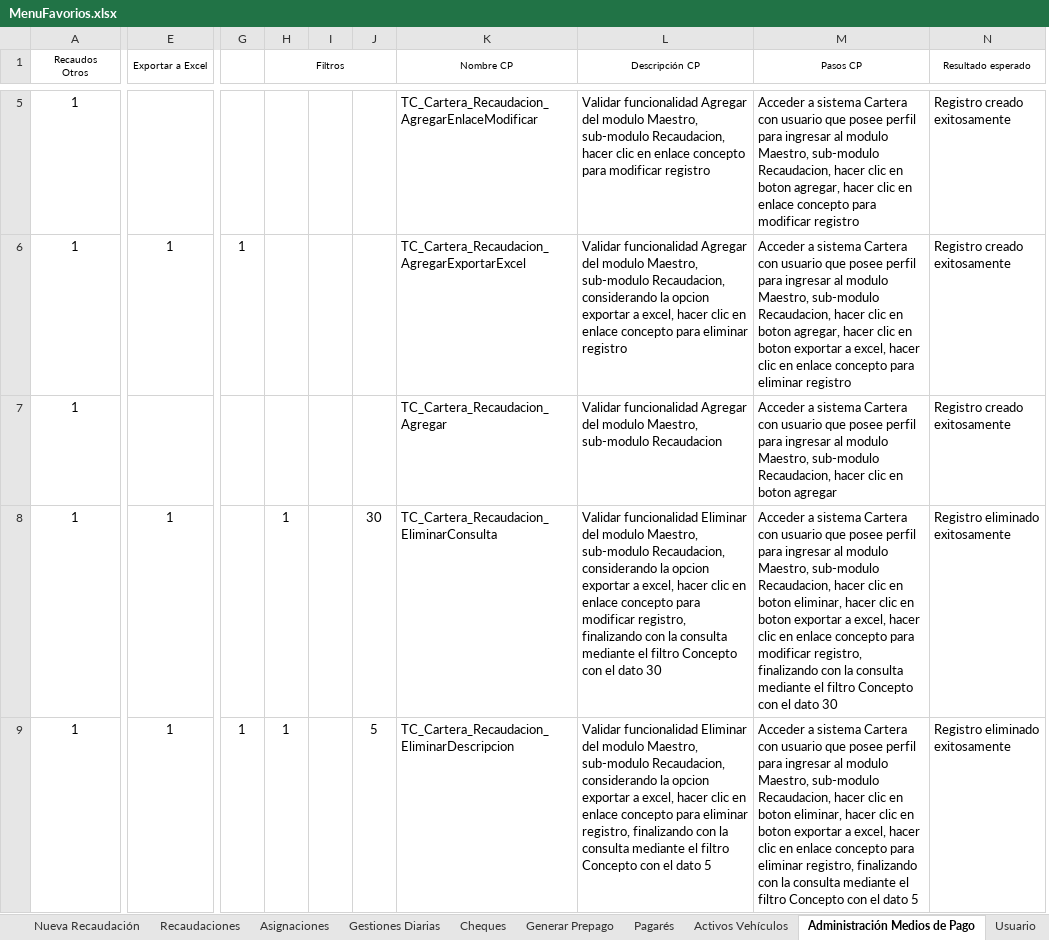
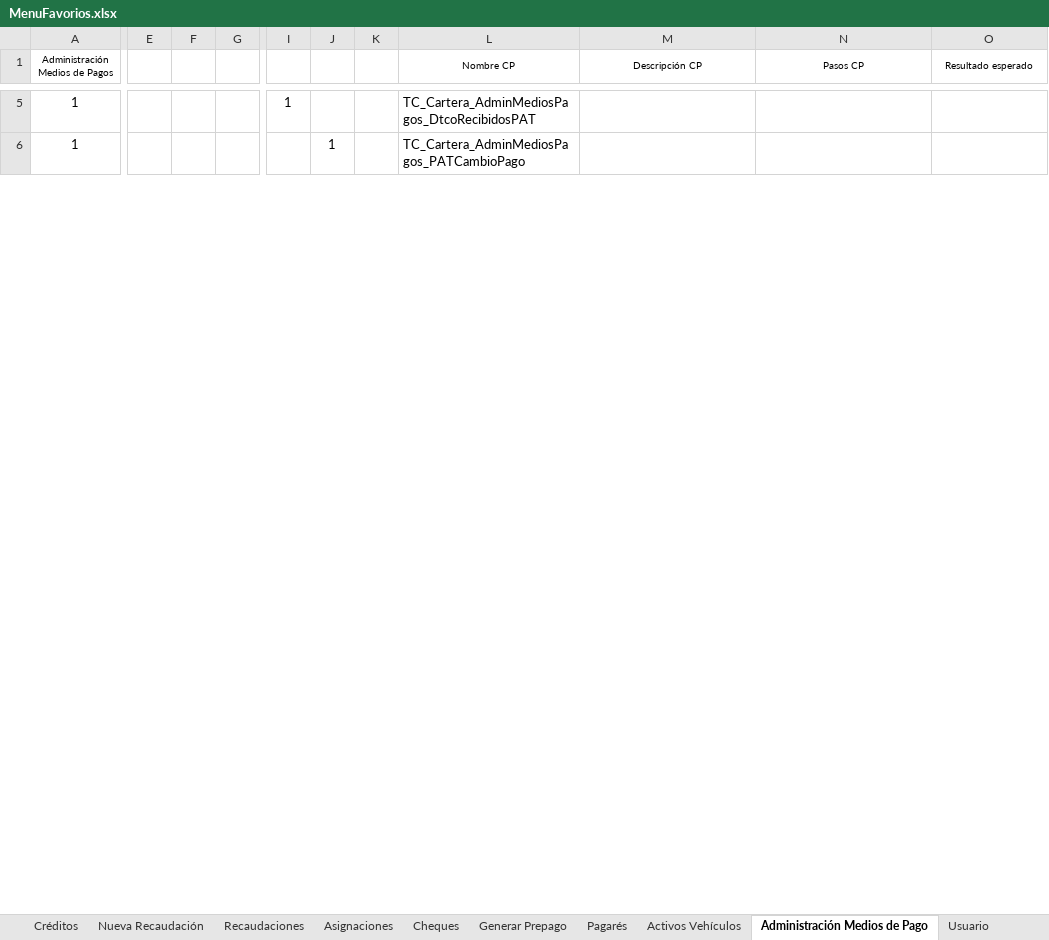
Before and after one commit to mvilches2508/Global-Testing, an Excel workbook: Casos Cartera/MenuFavorios.xlsx, sheet Administración Medios de Pago, drawn as a sheet; only a part is shown, gaps mark what is left out; values as stored, in another font and other column widths than the file's, no borders; removed rows and columns are numbered as before the commit, all else as after; rows hold the shown columns only; ↵ is a line break in a cell; the diff covers the shown part only; the diff names each change by its address in the sheet, - before the commit and + after, or states it on an @@ line.

```diff
--- a/Casos Cartera/MenuFavorios.xlsx (sheet Administración Medios de Pago)
+++ b/Casos Cartera/MenuFavorios.xlsx (sheet Administración Medios de Pago)
-sheet tab: Gestiones Diarias
-column E (Exportar a Excel), rows 8-9: 1 | 1
+column E, empty
+column F, empty
+column G, empty
-column I, empty
-column J, rows 8-9: 30 | 5
+column K, empty
-A1: Recaudos ↵ Otros
+A1: Administración Medios de Pagos
-J1: Filtros
+J1: (empty)
-H1:J1 merged
-row 5: 1 |  |  |  |  |  | TC_Cartera_Recaudacion_AgregarEnlaceModificar | Validar funcionalidad Agregar del modulo Maestro, sub-modulo Recaudacion, hacer clic en enlace concepto para modificar registro | Acceder a sistema Cartera con usuario que posee perfil para ingresar al modulo Maestro, sub-modulo Recaudacion, hacer clic en boton agregar, hacer clic en enlace concepto para modificar registro | Registro creado exitosamente
-row 6: 1 | 1 | 1 |  |  |  | TC_Cartera_Recaudacion_AgregarExportarExcel | Validar funcionalidad Agregar del modulo Maestro, sub-modulo Recaudacion, considerando la opcion exportar a excel, hacer clic en enlace concepto para eliminar registro | Acceder a sistema Cartera con usuario que posee perfil para ingresar al modulo Maestro, sub-modulo Recaudacion, hacer clic en boton agregar, hacer clic en boton exportar a excel, hacer clic en enlace concepto para eliminar registro | Registro creado exitosamente
-row 7: 1 |  |  |  |  |  | TC_Cartera_Recaudacion_Agregar | Validar funcionalidad Agregar del modulo Maestro, sub-modulo Recaudacion | Acceder a sistema Cartera con usuario que posee perfil para ingresar al modulo Maestro, sub-modulo Recaudacion, hacer clic en boton agregar | Registro creado exitosamente
-I5: (empty)
+I5: 1
-J5: 1
+J5: (empty)
-L5 (Nombre CP): TC_Cartera_Recaudacion_EliminarConsulta
+L5 (Nombre CP): TC_Cartera_AdminMediosPagos_DtcoRecibidosPAT
-M5 (Descripción CP): Validar funcionalidad Eliminar del modulo Maestro, sub-modulo Recaudacion, considerando la opcion exportar a excel, hacer clic en enlace concepto para modificar registro, finalizando con la consulta mediante el filtro Concepto con el dato 30
+M5 (Descripción CP): (empty)
-N5 (Pasos CP): Acceder a sistema Cartera con usuario que posee perfil para ingresar al modulo Maestro, sub-modulo Recaudacion, hacer clic en boton eliminar, hacer clic en boton exportar a excel, hacer clic en enlace concepto para modificar registro, finalizando con la consulta mediante el filtro Concepto con el dato 30
+N5 (Pasos CP): (empty)
-O5:O6 (Resultado esperado): Registro eliminado exitosamente
+O5:O6 (Resultado esperado): (empty)
-I6: 1
+I6: (empty)
-L6 (Nombre CP): TC_Cartera_Recaudacion_EliminarDescripcion
+L6 (Nombre CP): TC_Cartera_AdminMediosPagos_PATCambioPago
-M6 (Descripción CP): Validar funcionalidad Eliminar del modulo Maestro, sub-modulo Recaudacion, considerando la opcion exportar a excel, hacer clic en enlace concepto para eliminar registro, finalizando con la consulta mediante el filtro Concepto con el dato 5
+M6 (Descripción CP): (empty)
-N6 (Pasos CP): Acceder a sistema Cartera con usuario que posee perfil para ingresar al modulo Maestro, sub-modulo Recaudacion, hacer clic en boton eliminar, hacer clic en boton exportar a excel, hacer clic en enlace concepto para eliminar registro, finalizando con la consulta mediante el filtro Concepto con el dato 5
+N6 (Pasos CP): (empty)
```
Also changed, not shown: 2 added rows, 7 removed rows, 43 edited cells and merged cells elsewhere in this sheet, sheet Activos Vehículos.
